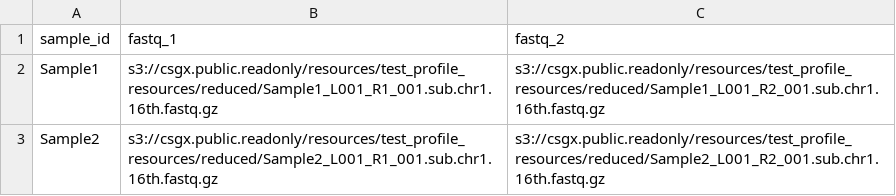
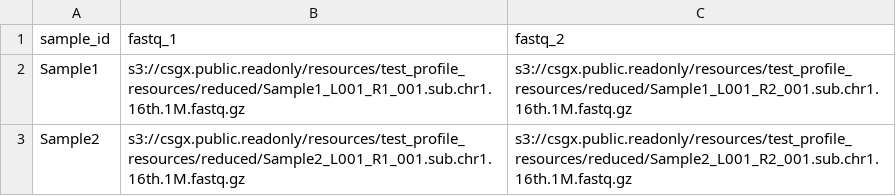
Before and after one commit to csgenetics/csgenetics_scrnaseq, a CSV file: input_csv/test_input.csv, drawn as a sheet.

Commit message:
reconfig test profile

```diff
--- a/input_csv/test_input.csv
+++ b/input_csv/test_input.csv
@@ -1,3 +1,3 @@
 sample_id,fastq_1,fastq_2
-Sample1,s3://csgx.public.readonly/resources/test_profile_resources/reduced/Sample1_L001_R1_001.sub.chr1.16th.fastq.gz,s3://csgx.public.readonly/resources/test_profile_resources/reduced/Sample1_L001_R2_001.sub.chr1.16th.fastq.gz
-Sample2,s3://csgx.public.readonly/resources/test_profile_resources/reduced/Sample2_L001_R1_001.sub.chr1.16th.fastq.gz,s3://csgx.public.readonly/resources/test_profile_resources/reduced/Sample2_L001_R2_001.sub.chr1.16th.fastq.gz
+Sample1,s3://csgx.public.readonly/resources/test_profile_resources/reduced/Sample1_L001_R1_001.sub.chr1.16th.1M.fastq.gz,s3://csgx.public.readonly/resources/test_profile_resources/reduced/Sample1_L001_R2_001.sub.chr1.16th.1M.fastq.gz
+Sample2,s3://csgx.public.readonly/resources/test_profile_resources/reduced/Sample2_L001_R1_001.sub.chr1.16th.1M.fastq.gz,s3://csgx.public.readonly/resources/test_profile_resources/reduced/Sample2_L001_R2_001.sub.chr1.16th.1M.fastq.gz
```
Also changed, not shown: 2 other files.
